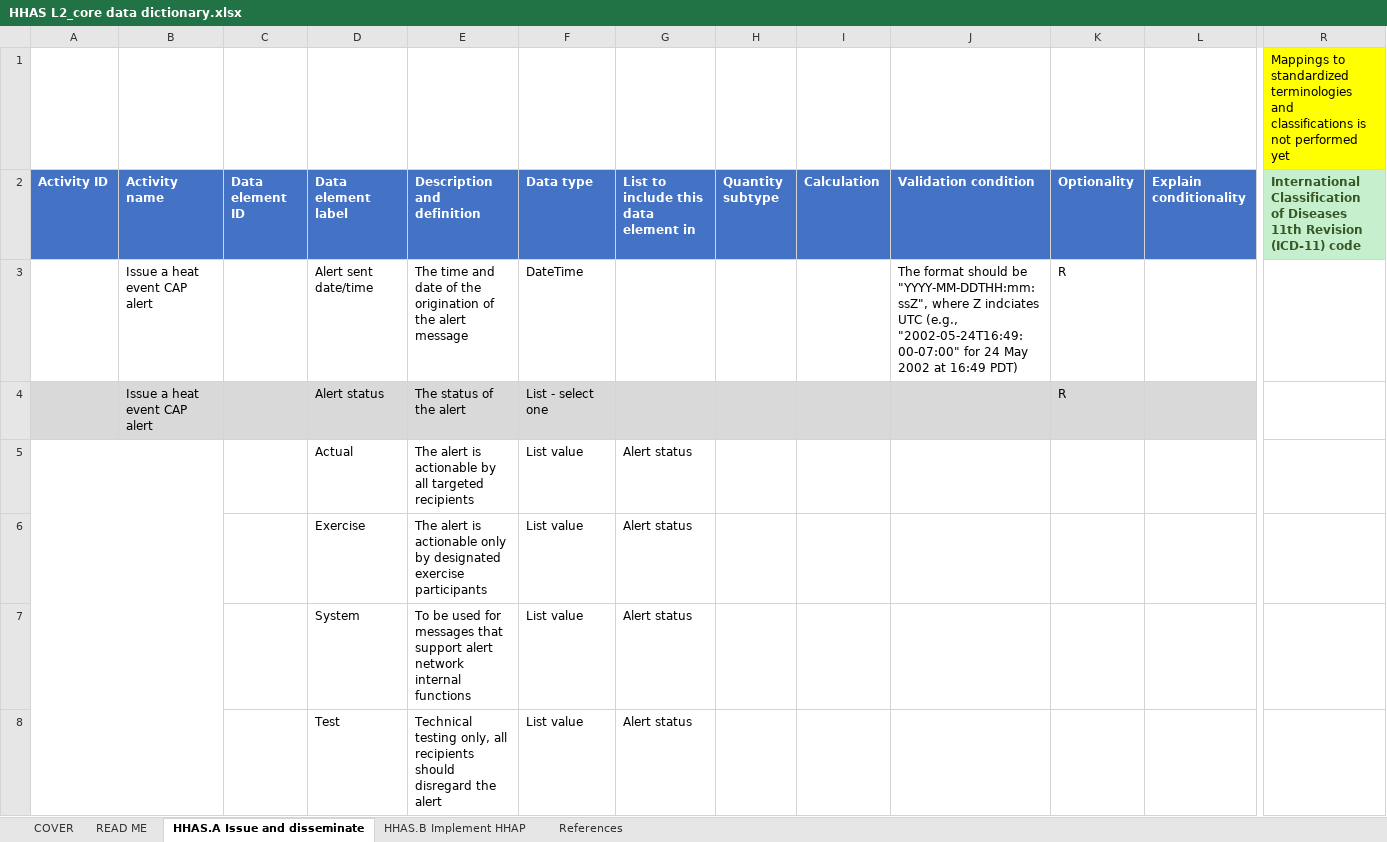
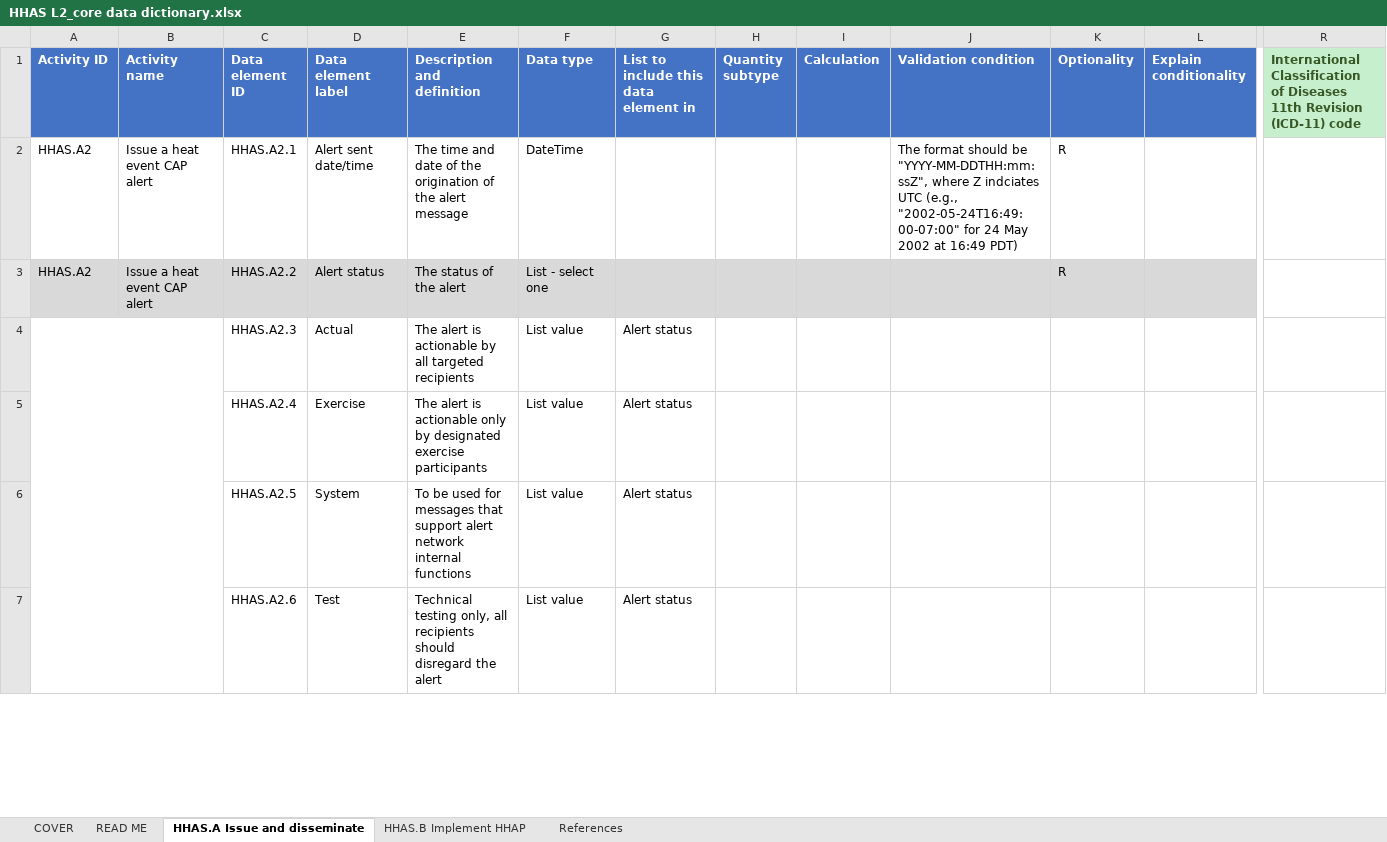
Before and after one commit to c-corman/smart-l2-hhas-CC, an Excel workbook: input/dictionary/HHAS L2_core data dictionary.xlsx, sheet HHAS.A Issue and disseminate, drawn as a sheet; only a part is shown, gaps mark what is left out; values as stored, in another font and other column widths than the file's, no borders; conditional formats not drawn; removed rows and columns are numbered as before the commit, all else as after; rows hold the shown columns only; the diff covers the shown part only; the diff names each change by its address in the sheet, - before the commit and + after, or states it on an @@ line.

```diff
--- a/input/dictionary/HHAS L2_core data dictionary.xlsx (sheet HHAS.A Issue and disseminate)
+++ b/input/dictionary/HHAS L2_core data dictionary.xlsx (sheet HHAS.A Issue and disseminate)
-row 1:  |  |  |  |  |  |  |  |  |  |  |  | Mappings to standardized terminologies and classifications is not performed yet
-A2:A3 (Activity ID): (empty)
+A2:A3 (Activity ID): HHAS.A2
-C2 (Data element ID): (empty)
+C2 (Data element ID): HHAS.A2.1
-C3 (Data element ID): (empty)
+C3 (Data element ID): HHAS.A2.2
-C4 (Data element ID): (empty)
+C4 (Data element ID): HHAS.A2.3
-C5 (Data element ID): (empty)
+C5 (Data element ID): HHAS.A2.4
-C6 (Data element ID): (empty)
+C6 (Data element ID): HHAS.A2.5
-C7 (Data element ID): (empty)
+C7 (Data element ID): HHAS.A2.6
```
Also changed, not shown: other rows of this sheet, sheet HHAS.B Implement HHAP, sheet References, charts or pictures, 14 other files.
